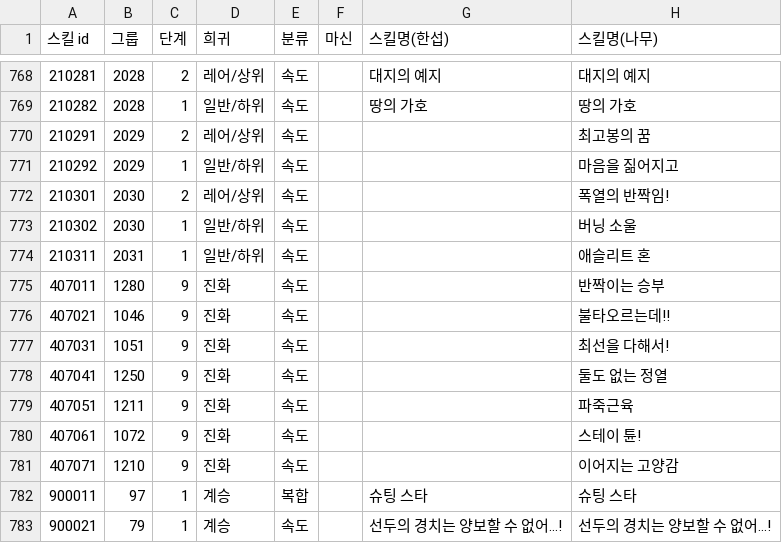
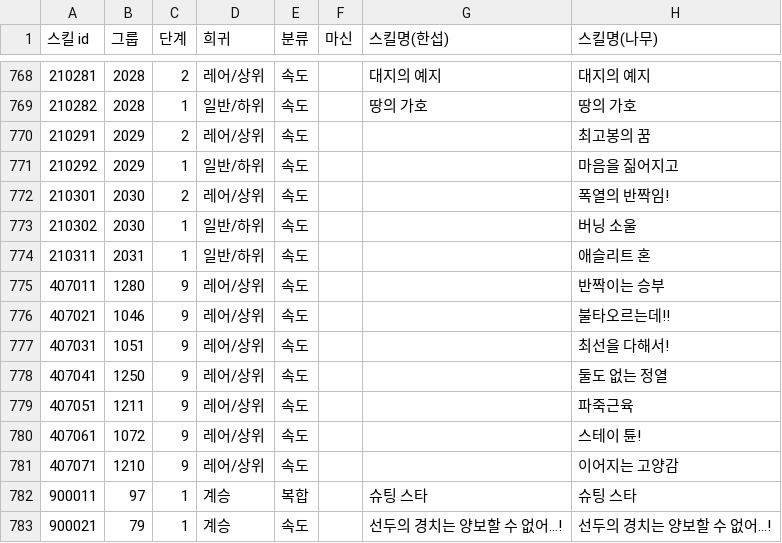
Before and after one commit to sekwan5/Auto-Table-Generator, a TSV file: skillDbBefore2.5Year.tsv, drawn as a sheet; only a part is shown, gaps mark what is left out; the diff names each change by its address in the sheet, - before the commit and + after, or states it on an @@ line.

Commit message:
ㄴㄴ

```diff
--- a/skillDbBefore2.5Year.tsv
+++ b/skillDbBefore2.5Year.tsv
-D775:D781 (희귀): 진화
+D775:D781 (희귀): 레어/상위
```
